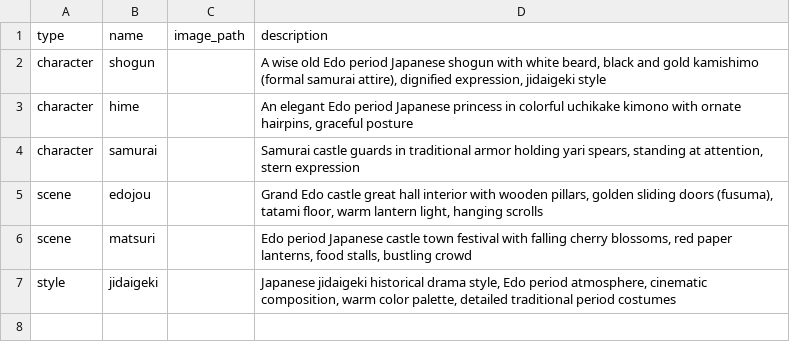
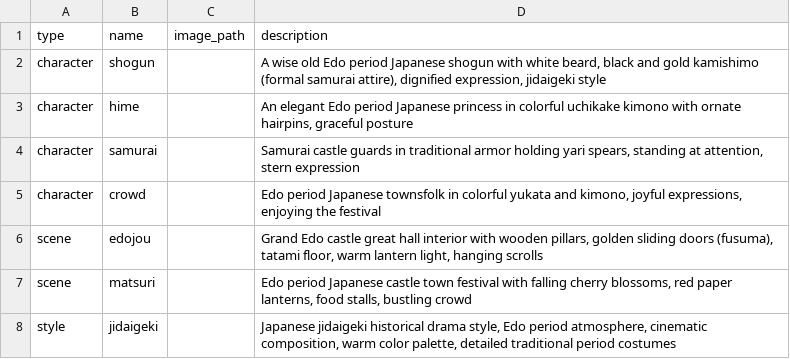
Before and after one commit to touchizen/touchizen.github.io, a CSV file: guide/ja/autoflowcut/samples/sample-references.csv, drawn as a sheet.

```diff
--- a/guide/ja/autoflowcut/samples/sample-references.csv
+++ b/guide/ja/autoflowcut/samples/sample-references.csv
@@ -4,2 +4,3 @@ character,hime,,"An elegant Edo period Japanese princess in colorful uchikake ki
 character,samurai,,"Samurai castle guards in traditional armor holding yari spears, standing at attention, stern expression"
+character,crowd,,"Edo period Japanese townsfolk in colorful yukata and kimono, joyful expressions, enjoying the festival"
 scene,edojou,,"Grand Edo castle great hall interior with wooden pillars, golden sliding doors (fusuma), tatami floor, warm lantern light, hanging scrolls"
```
Also changed, not shown: guide/de/autoflowcut/samples/sample-references.csv, guide/en/autoflowcut/samples/sample-references.csv, 1 other file.
